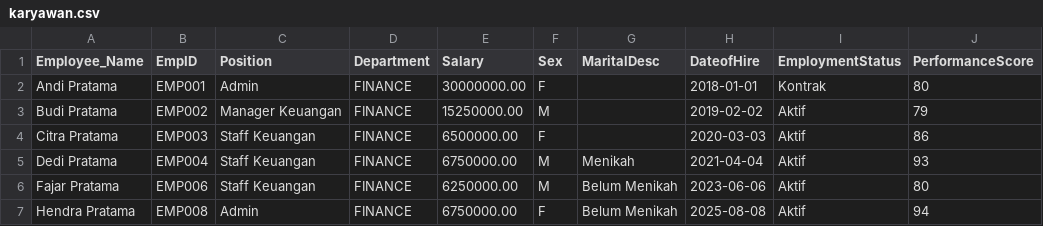
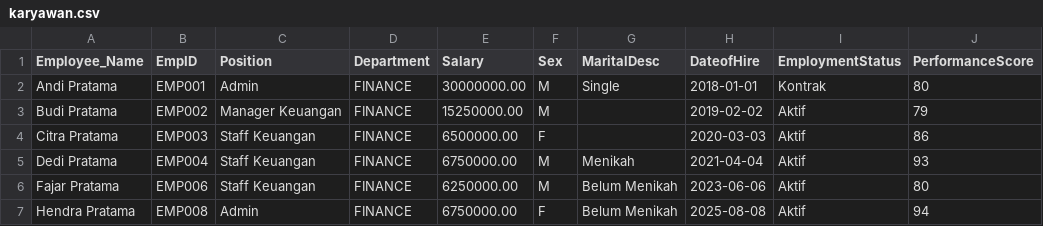
Before and after one commit to IqbalMaulanaHakim05/ConsComp-Dashboard, a CSV file: src/Services/data/karyawan.csv, drawn as a sheet; only a part is shown.

```diff
--- a/src/Services/data/karyawan.csv
+++ b/src/Services/data/karyawan.csv
@@ -1,3 +1,3 @@
 Employee_Name,EmpID,Position,Department,Salary,Sex,MaritalDesc,DateofHire,EmploymentStatus,PerformanceScore
-"Andi Pratama",EMP001,Admin,FINANCE,30000000.00,F,,2018-01-01,Kontrak,80
+"Andi Pratama",EMP001,Admin,FINANCE,30000000.00,M,Single,2018-01-01,Kontrak,80
 "Budi Pratama",EMP002,"Manager Keuangan",FINANCE,15250000.00,M,,2019-02-02,Aktif,79
```
Also changed, not shown: 4 other files.
